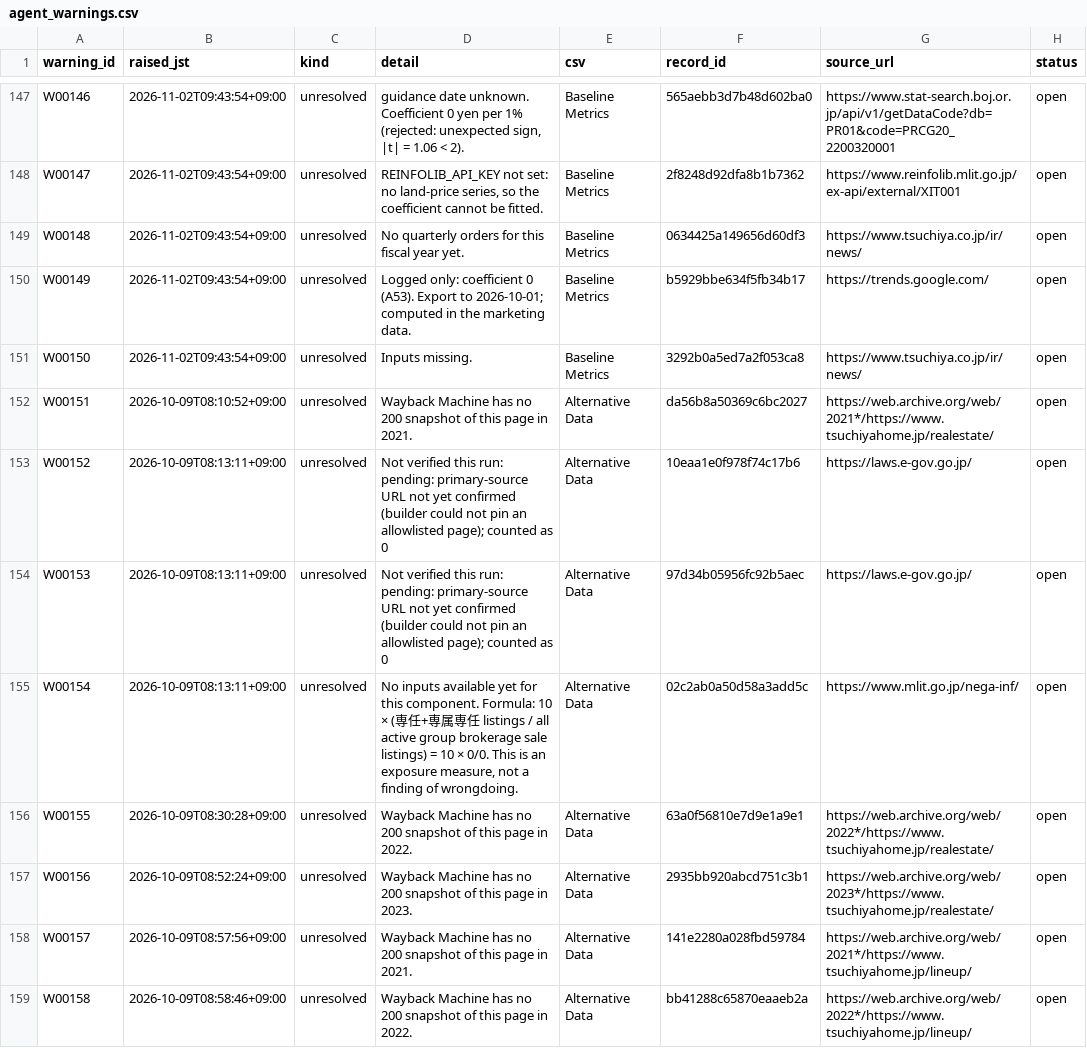
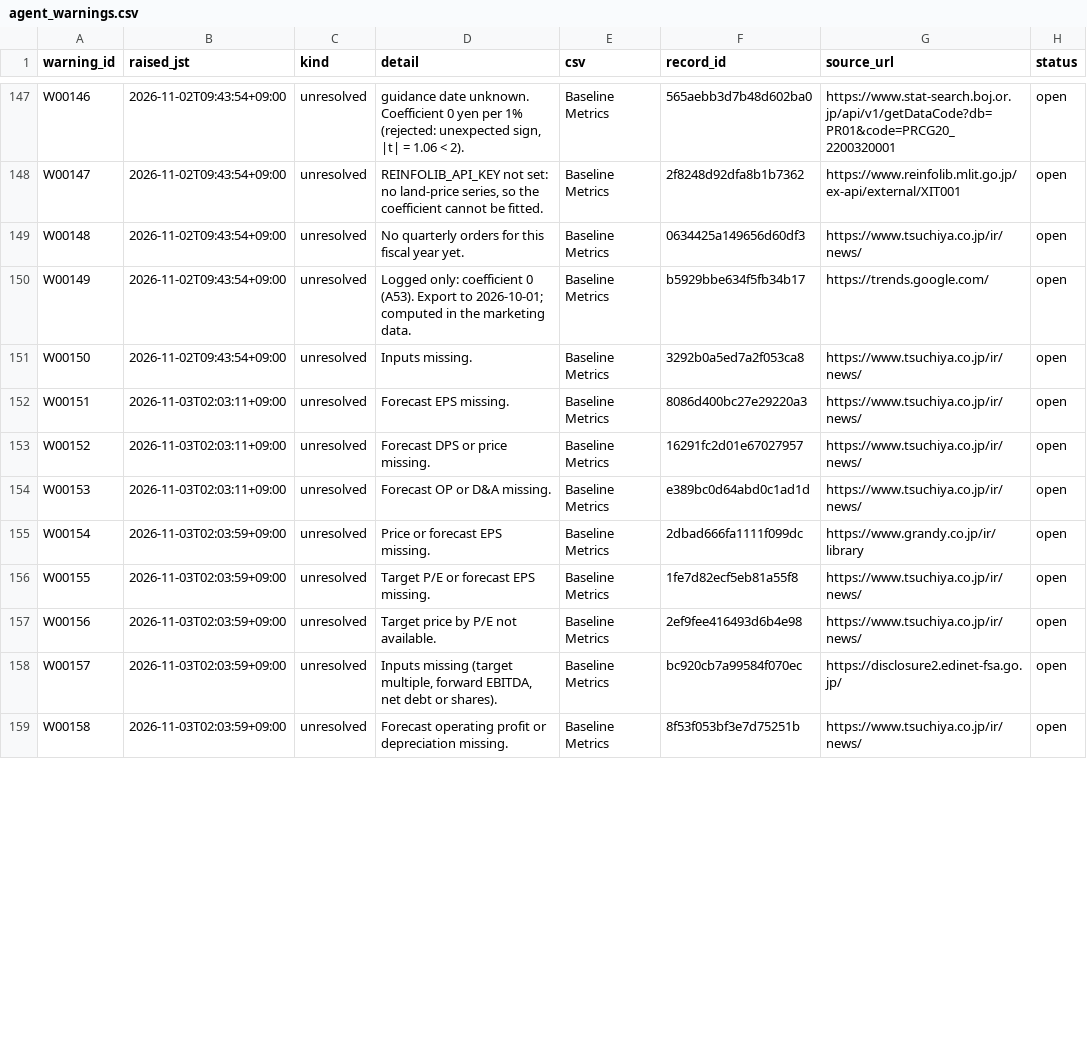
Before and after one commit to renishly/tsuchiya_holdings, a CSV file: v2/app/state/agent_warnings.csv, drawn as a sheet; only a part is shown, gaps mark what is left out; the diff covers the shown part only.

```diff
--- a/v2/app/state/agent_warnings.csv
+++ b/v2/app/state/agent_warnings.csv
@@ -151,9 +151,9 @@ W00149,2026-11-02T09:43:54+09:00,unresolved,Logged only: coefficient 0 (A53). Ex
 W00150,2026-11-02T09:43:54+09:00,unresolved,Inputs missing.,Baseline Metrics,3292b0a5ed7a2f053ca8,https://www.tsuchiya.co.jp/ir/news/,open
-W00151,2026-10-09T08:10:52+09:00,unresolved,Wayback Machine has no 200 snapshot of this page in 2021.,Alternative Data,da56b8a50369c6bc2027,https://web.archive.org/web/2021*/https://www.tsuchiyahome.jp/realestate/,open
-W00152,2026-10-09T08:13:11+09:00,unresolved,Not verified this run: pending: primary-source URL not yet confirmed (builder could not pin an allowlisted page); counted as 0,Alternative Data,10eaa1e0f978f74c17b6,https://laws.e-gov.go.jp/,open
-W00153,2026-10-09T08:13:11+09:00,unresolved,Not verified this run: pending: primary-source URL not yet confirmed (builder could not pin an allowlisted page); counted as 0,Alternative Data,97d34b05956fc92b5aec,https://laws.e-gov.go.jp/,open
-W00154,2026-10-09T08:13:11+09:00,unresolved,"No inputs available yet for this component. Formula: 10 × (専任+専属専任 listings / all active group brokerage sale listings) = 10 × 0/0. This is an exposure measure, not a finding of wrongdoing.",Alternative Data,02c2ab0a50d58a3add5c,https://www.mlit.go.jp/nega-inf/,open
-W00155,2026-10-09T08:30:28+09:00,unresolved,Wayback Machine has no 200 snapshot of this page in 2022.,Alternative Data,63a0f56810e7d9e1a9e1,https://web.archive.org/web/2022*/https://www.tsuchiyahome.jp/realestate/,open
-W00156,2026-10-09T08:52:24+09:00,unresolved,Wayback Machine has no 200 snapshot of this page in 2023.,Alternative Data,2935bb920abcd751c3b1,https://web.archive.org/web/2023*/https://www.tsuchiyahome.jp/realestate/,open
-W00157,2026-10-09T08:57:56+09:00,unresolved,Wayback Machine has no 200 snapshot of this page in 2021.,Alternative Data,141e2280a028fbd59784,https://web.archive.org/web/2021*/https://www.tsuchiyahome.jp/lineup/,open
-W00158,2026-10-09T08:58:46+09:00,unresolved,Wayback Machine has no 200 snapshot of this page in 2022.,Alternative Data,bb41288c65870eaaeb2a,https://web.archive.org/web/2022*/https://www.tsuchiyahome.jp/lineup/,open
+W00151,2026-11-03T02:03:11+09:00,unresolved,Forecast EPS missing.,Baseline Metrics,8086d400bc27e29220a3,https://www.tsuchiya.co.jp/ir/news/,open
+W00152,2026-11-03T02:03:11+09:00,unresolved,Forecast DPS or price missing.,Baseline Metrics,16291fc2d01e67027957,https://www.tsuchiya.co.jp/ir/news/,open
+W00153,2026-11-03T02:03:11+09:00,unresolved,Forecast OP or D&A missing.,Baseline Metrics,e389bc0d64abd0c1ad1d,https://www.tsuchiya.co.jp/ir/news/,open
+W00154,2026-11-03T02:03:59+09:00,unresolved,Price or forecast EPS missing.,Baseline Metrics,2dbad666fa1111f099dc,https://www.grandy.co.jp/ir/library,open
+W00155,2026-11-03T02:03:59+09:00,unresolved,Target P/E or forecast EPS missing.,Baseline Metrics,1fe7d82ecf5eb81a55f8,https://www.tsuchiya.co.jp/ir/news/,open
+W00156,2026-11-03T02:03:59+09:00,unresolved,Target price by P/E not available.,Baseline Metrics,2ef9fee416493d6b4e98,https://www.tsuchiya.co.jp/ir/news/,open
+W00157,2026-11-03T02:03:59+09:00,unresolved,"Inputs missing (target multiple, forward EBITDA, net debt or shares).",Baseline Metrics,bc920cb7a99584f070ec,https://disclosure2.edinet-fsa.go.jp/,open
+W00158,2026-11-03T02:03:59+09:00,unresolved,Forecast operating profit or depreciation missing.,Baseline Metrics,8f53f053bf3e7d75251b,https://www.tsuchiya.co.jp/ir/news/,open
```
Also changed, not shown: 13 added rows and 31 edited cells elsewhere in this file, v2/app/logs/debug_runs.csv, 22 other files.
